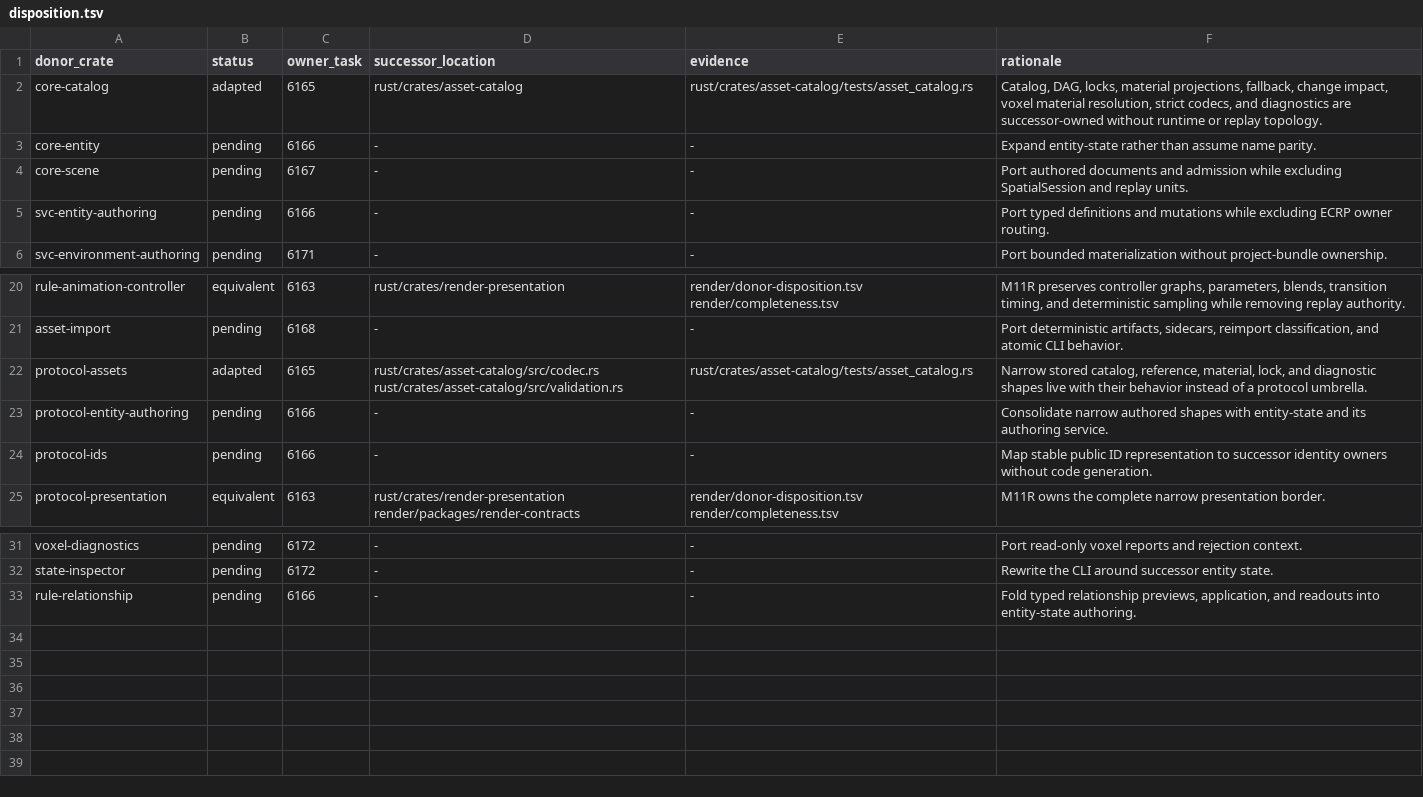
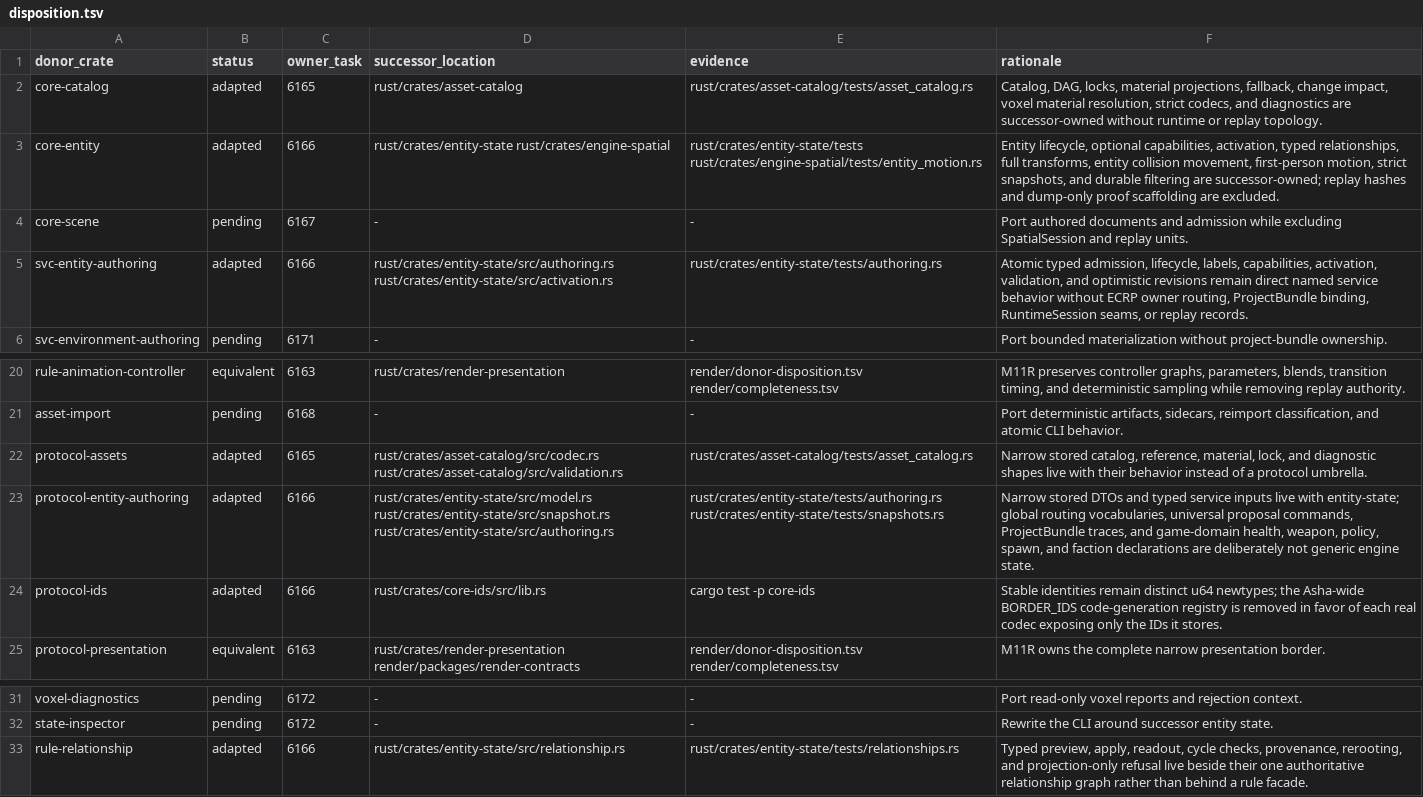
Before and after one commit to FuzzySlipper/rusty-engine, a TSV file: migration/asha-equivalence/disposition.tsv, drawn as a sheet; only a part is shown, gaps mark what is left out.

Commit message:
Port Asha entity authoring and motion features

```diff
--- a/migration/asha-equivalence/disposition.tsv
+++ b/migration/asha-equivalence/disposition.tsv
@@ -2,5 +2,5 @@ donor_crate	status	owner_task	successor_location	evidence	rationale
 core-catalog	adapted	6165	rust/crates/asset-catalog	rust/crates/asset-catalog/tests/asset_catalog.rs	Catalog, DAG, locks, material projections, fallback, change impact, voxel material resolution, strict codecs, and diagnostics are successor-owned without runtime or replay topology.
-core-entity	pending	6166	-	-	Expand entity-state rather than assume name parity.
+core-entity	adapted	6166	rust/crates/entity-state rust/crates/engine-spatial	rust/crates/entity-state/tests rust/crates/engine-spatial/tests/entity_motion.rs	Entity lifecycle, optional capabilities, activation, typed relationships, full transforms, entity collision movement, first-person motion, strict snapshots, and durable filtering are successor-owned; replay hashes and dump-only proof scaffolding are excluded.
 core-scene	pending	6167	-	-	Port authored documents and admission while excluding SpatialSession and replay units.
-svc-entity-authoring	pending	6166	-	-	Port typed definitions and mutations while excluding ECRP owner routing.
+svc-entity-authoring	adapted	6166	rust/crates/entity-state/src/authoring.rs rust/crates/entity-state/src/activation.rs	rust/crates/entity-state/tests/authoring.rs	Atomic typed admission, lifecycle, labels, capabilities, activation, validation, and optimistic revisions remain direct named service behavior without ECRP owner routing, ProjectBundle binding, RuntimeSession seams, or replay records.
 svc-environment-authoring	pending	6171	-	-	Port bounded materialization without project-bundle ownership.
@@ -22,4 +22,4 @@ asset-import	pending	6168	-	-	Port deterministic artifacts, sidecars, reimport c
 protocol-assets	adapted	6165	rust/crates/asset-catalog/src/codec.rs rust/crates/asset-catalog/src/validation.rs	rust/crates/asset-catalog/tests/asset_catalog.rs	Narrow stored catalog, reference, material, lock, and diagnostic shapes live with their behavior instead of a protocol umbrella.
-protocol-entity-authoring	pending	6166	-	-	Consolidate narrow authored shapes with entity-state and its authoring service.
-protocol-ids	pending	6166	-	-	Map stable public ID representation to successor identity owners without code generation.
+protocol-entity-authoring	adapted	6166	rust/crates/entity-state/src/model.rs rust/crates/entity-state/src/snapshot.rs rust/crates/entity-state/src/authoring.rs	rust/crates/entity-state/tests/authoring.rs rust/crates/entity-state/tests/snapshots.rs	Narrow stored DTOs and typed service inputs live with entity-state; global routing vocabularies, universal proposal commands, ProjectBundle traces, and game-domain health, weapon, policy, spawn, and faction declarations are deliberately not generic engine state.
+protocol-ids	adapted	6166	rust/crates/core-ids/src/lib.rs	cargo test -p core-ids	Stable identities remain distinct u64 newtypes; the Asha-wide BORDER_IDS code-generation registry is removed in favor of each real codec exposing only the IDs it stores.
 protocol-presentation	equivalent	6163	rust/crates/render-presentation render/packages/render-contracts	render/donor-disposition.tsv render/completeness.tsv	M11R owns the complete narrow presentation border.
@@ -32,2 +32,2 @@ voxel-diagnostics	pending	6172	-	-	Port read-only voxel reports and rejection co
 state-inspector	pending	6172	-	-	Rewrite the CLI around successor entity state.
-rule-relationship	pending	6166	-	-	Fold typed relationship previews, application, and readouts into entity-state authoring.
+rule-relationship	adapted	6166	rust/crates/entity-state/src/relationship.rs	rust/crates/entity-state/tests/relationships.rs	Typed preview, apply, readout, cycle checks, provenance, rerooting, and projection-only refusal live beside their one authoritative relationship graph rather than behind a rule facade.
```
Also changed, not shown: 21 other files.
